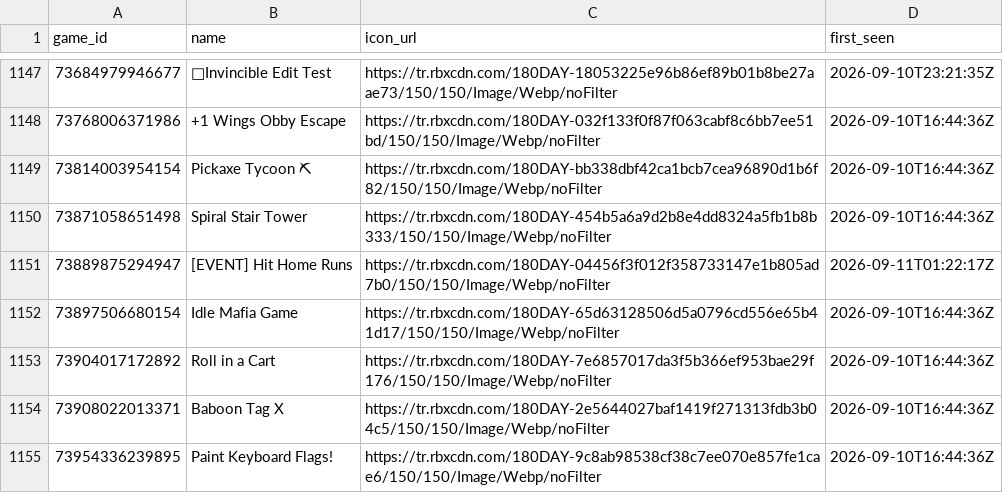
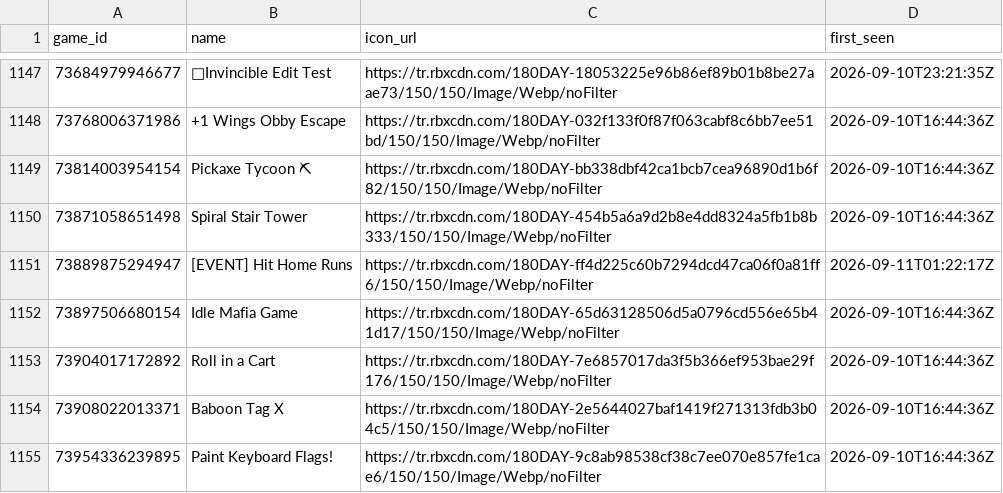
Before and after one commit to Chawewo/robloxPopularityTracker, a CSV file: data/games.csv, drawn as a sheet; only a part is shown, gaps mark what is left out; the diff covers the shown part only.

```diff
--- a/data/games.csv
+++ b/data/games.csv
@@ -1150,3 +1150,3 @@ game_id,name,icon_url,first_seen
 73871058651498,Spiral Stair Tower,https://tr.rbxcdn.com/180DAY-454b5a6a9d2b8e4dd8324a5fb1b8b333/150/150/Image/Webp/noFilter,2026-09-10T16:44:36Z
-73889875294947,[EVENT] Hit Home Runs,https://tr.rbxcdn.com/180DAY-04456f3f012f358733147e1b805ad7b0/150/150/Image/Webp/noFilter,2026-09-11T01:22:17Z
+73889875294947,[EVENT] Hit Home Runs,https://tr.rbxcdn.com/180DAY-ff4d225c60b7294dcd47ca06f0a81ff6/150/150/Image/Webp/noFilter,2026-09-11T01:22:17Z
 73897506680154,Idle Mafia Game,https://tr.rbxcdn.com/180DAY-65d63128506d5a0796cd556e65b41d17/150/150/Image/Webp/noFilter,2026-09-10T16:44:36Z
```
Also changed, not shown: 50 edited cells elsewhere in this file, data/collections.csv, 2 other files.
